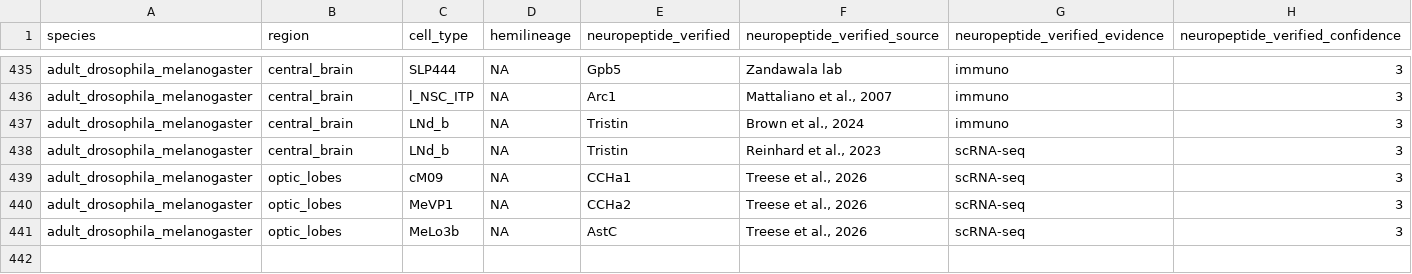
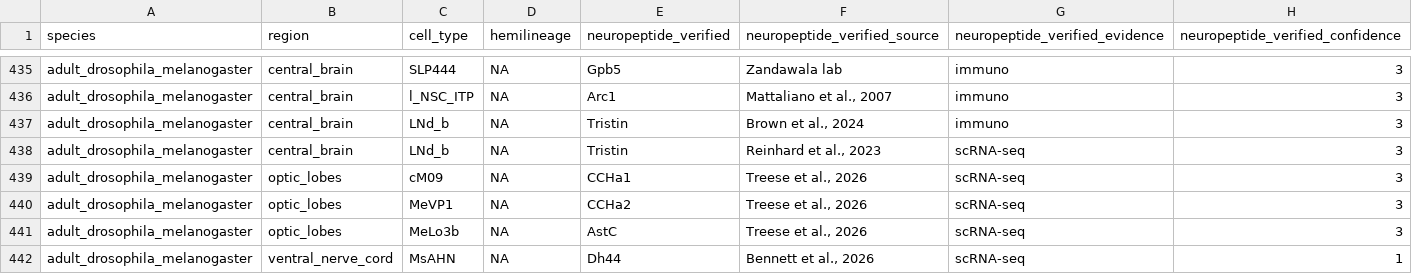
Before and after one commit to flyconnectome/drosophila_neuropeptides, a CSV file: gt_sources/bates_2024/202610-gt_np_data.csv, drawn as a sheet; only a part is shown, gaps mark what is left out.

```diff
--- a/gt_sources/bates_2024/202610-gt_np_data.csv
+++ b/gt_sources/bates_2024/202610-gt_np_data.csv
@@ -441 +441,2 @@ adult_drosophila_melanogaster,optic_lobes,MeVP1,NA,CCHa2,"Treese et al., 2026",s
 adult_drosophila_melanogaster,optic_lobes,MeLo3b,NA,AstC,"Treese et al., 2026",scRNA-seq,3
+adult_drosophila_melanogaster,ventral_nerve_cord,MsAHN,NA,Dh44,"Bennett et al., 2026",scRNA-seq,1
```
Also changed, not shown: gt_np_data.csv, gt_sources/exclusions.csv, 1 other file.
